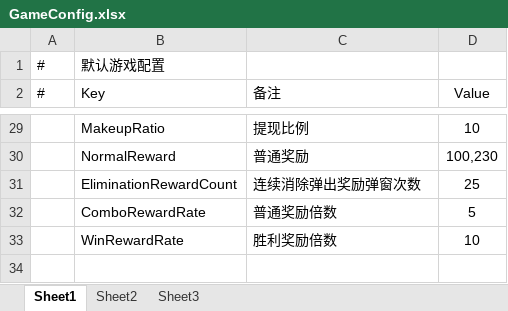
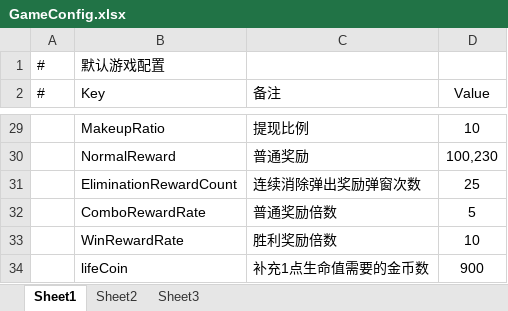
Before and after one commit to HoXoRo/smash, an Excel workbook: AAAGameData/Configs/GameConfig.xlsx, sheet Sheet1, drawn as a sheet; only a part is shown, gaps mark what is left out; values as stored, in another font and other column widths than the file's, no borders; the diff names each change by its address in the sheet, - before the commit and + after, or states it on an @@ line.

```diff
--- a/AAAGameData/Configs/GameConfig.xlsx (sheet Sheet1)
+++ b/AAAGameData/Configs/GameConfig.xlsx (sheet Sheet1)
+row 34:  | lifeCoin | 补充1点生命值需要的金币数 | 900
```
Also changed, not shown: AAAGameData/DataTables/Core/ArrowUITable.xlsx, 25 other files.
